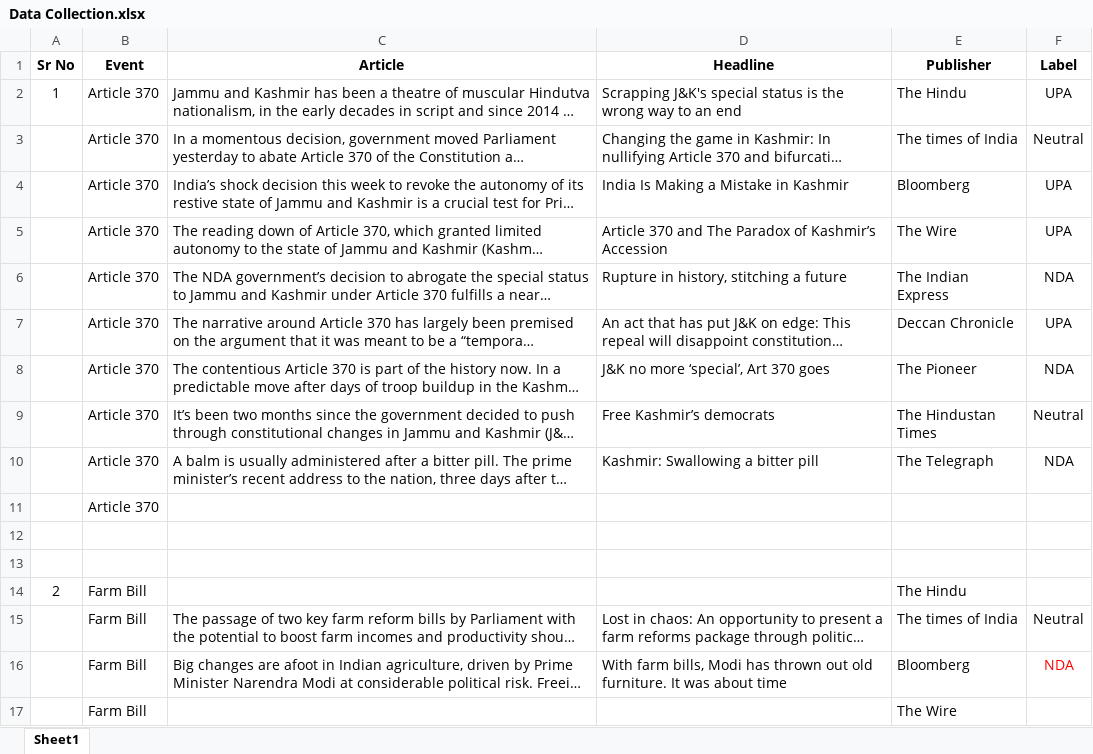
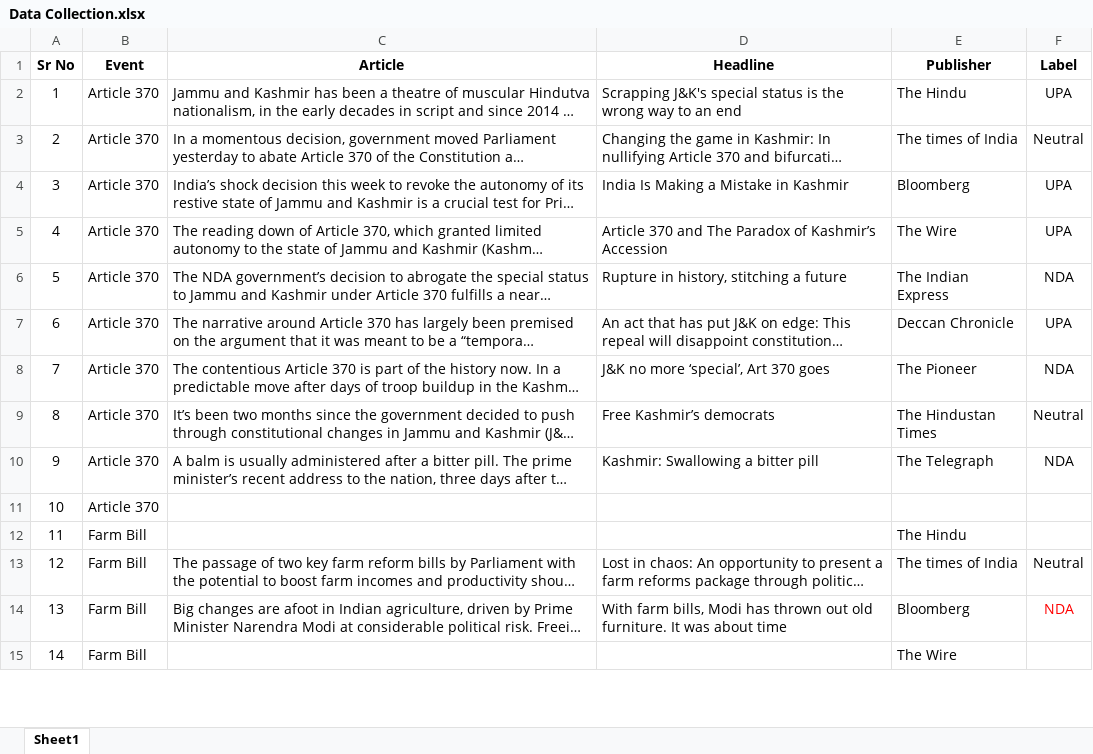
Before and after one commit to jklu-jaipur/Political-Biasness-Detection, an Excel workbook: data/Data Collection.xlsx, sheet Sheet1, drawn as a sheet; only a part is shown; long unchanged cells end in …; values as stored, in another font and other column widths than the file's, no borders; removed rows and columns are numbered as before the commit, all else as after; the diff covers the shown part only; the diff names each change by its address in the sheet, - before the commit and + after, or states it on an @@ line.

Commit message:
added data

```diff
--- a/data/Data Collection.xlsx (sheet Sheet1)
+++ b/data/Data Collection.xlsx (sheet Sheet1)
-A3 (Sr No): (empty)
+A3 (Sr No): 2
-A4 (Sr No): (empty)
+A4 (Sr No): 3
-A5 (Sr No): (empty)
+A5 (Sr No): 4
-A6 (Sr No): (empty)
+A6 (Sr No): 5
-A7 (Sr No): (empty)
+A7 (Sr No): 6
-A8 (Sr No): (empty)
+A8 (Sr No): 7
-A9 (Sr No): (empty)
+A9 (Sr No): 8
-A10 (Sr No): (empty)
+A10 (Sr No): 9
-row 11:  | Article 370
-row 11: (empty)
+row 11: 10 | Article 370
-row 13: (empty)
-A12 (Sr No): 2
+A12 (Sr No): 11
-A13 (Sr No): (empty)
+A13 (Sr No): 12
-A14 (Sr No): (empty)
+A14 (Sr No): 13
-A15 (Sr No): (empty)
+A15 (Sr No): 14
```
Also changed, not shown: 30 added rows and 6 edited cells elsewhere in this sheet, 1 other file.
